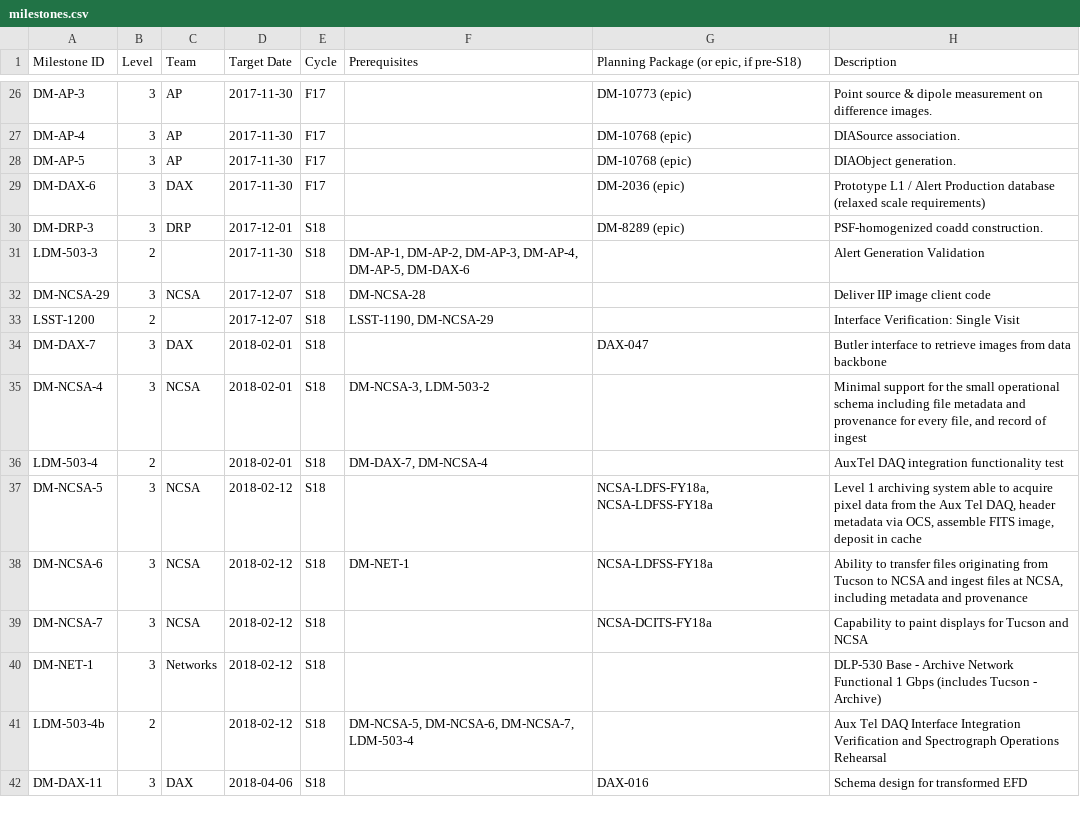
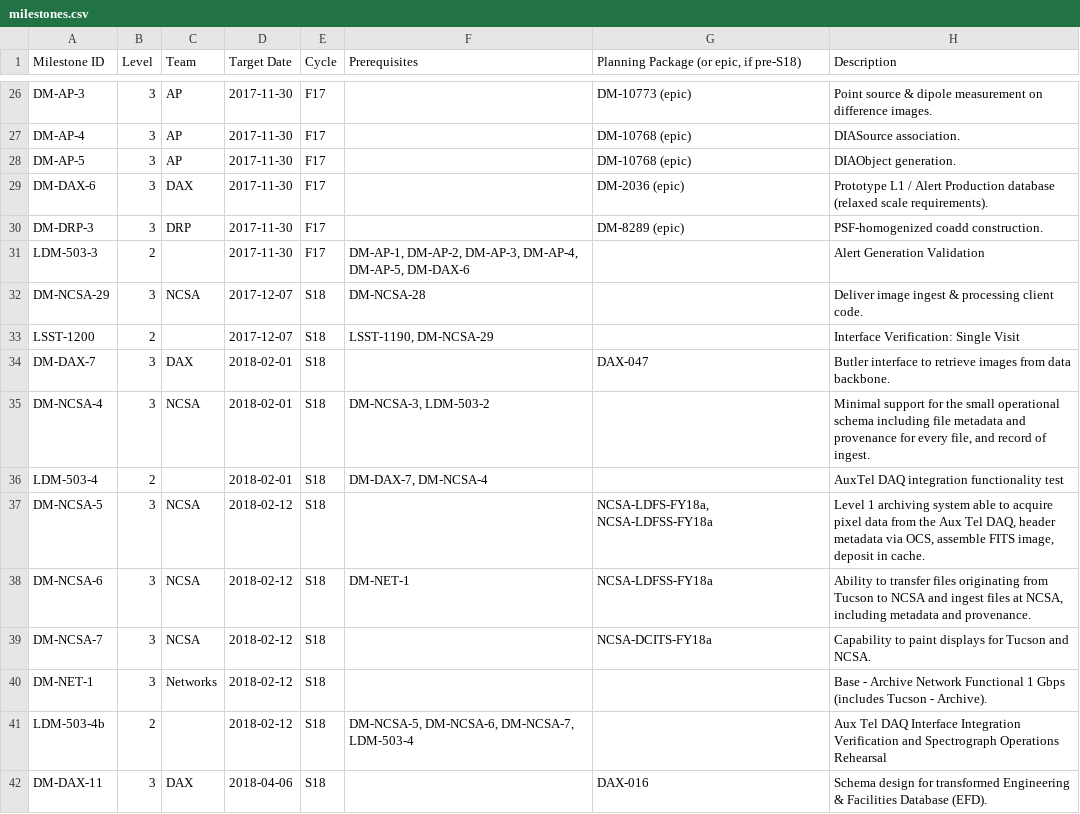
Before and after one commit to lsst/LDM-564, a CSV file: milestones.csv, drawn as a sheet; only a part is shown, gaps mark what is left out; the diff covers the shown part only; the diff names each change by its address in the sheet, - before the commit and + after, or states it on an @@ line.

Commit message:
Update milestone descriptions.

```diff
--- a/milestones.csv
+++ b/milestones.csv
-H29 (Description): …(relaxed scale requirements)
+H29 (Description): …(relaxed scale requirements).
-D30 (Target Date): 2017-12-01
+D30 (Target Date): 2017-11-30
-E30:E31 (Cycle): S18
+E30:E31 (Cycle): F17
-H32 (Description): Deliver IIP image client code
+H32 (Description): Deliver image ingest & processing client code.
-H34 (Description): …from data backbone
+H34 (Description): …from data backbone.
-H35 (Description): …record of ingest
+H35 (Description): …record of ingest.
-H37 (Description): …deposit in cache
+H37 (Description): …deposit in cache.
-H38 (Description): …metadata and provenance
+H38 (Description): …metadata and provenance.
-H39 (Description): …Tucson and NCSA
+H39 (Description): …Tucson and NCSA.
-H40 (Description): DLP-530 Base - Archive Network Functional 1 Gbps (includes Tucson - Archive)
+H40 (Description): Base - Archive Network Functional 1 Gbps (includes Tucson - Archive).
-H42 (Description): …for transformed EFD
+H42 (Description): …for transformed Engineering & Facilities Database (EFD).
```
Also changed, not shown: 61 edited cells elsewhere in this file, 1 other file.
